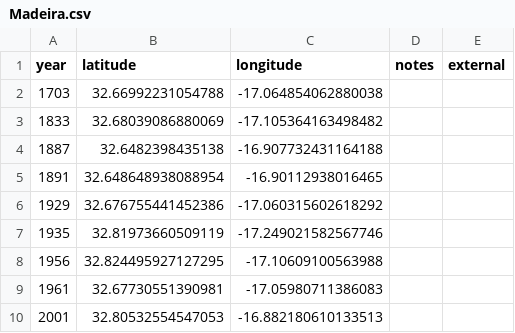
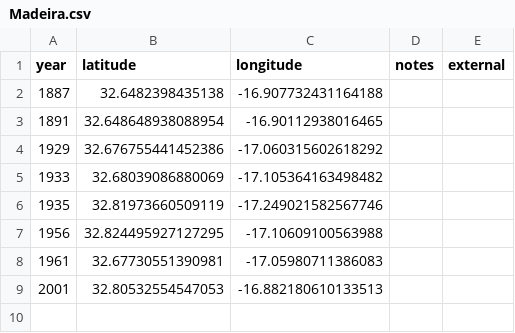
Before and after one commit to aelmekeev/year-on-facade, a CSV file: csv/Portugal/Madeira.csv, drawn as a sheet.

```diff
--- a/csv/Portugal/Madeira.csv
+++ b/csv/Portugal/Madeira.csv
@@ -1,4 +1,2 @@
 year,latitude,longitude,notes,external
-1703,32.66992231054788,-17.064854062880038,,
-1833,32.68039086880069,-17.105364163498482,,
 1887,32.6482398435138,-16.907732431164188,,
@@ -6,2 +4,3 @@ year,latitude,longitude,notes,external
 1929,32.676755441452386,-17.060315602618292,,
+1933,32.68039086880069,-17.105364163498482,,
 1935,32.81973660509119,-17.249021582567746,,
```
Also changed, not shown: 15 other files.
